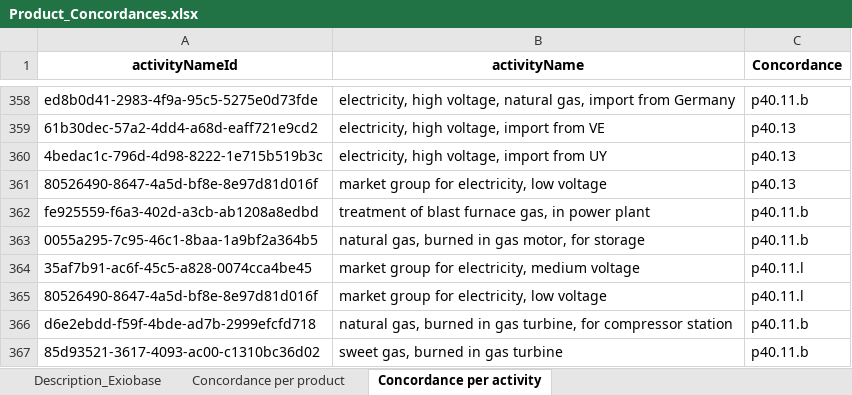
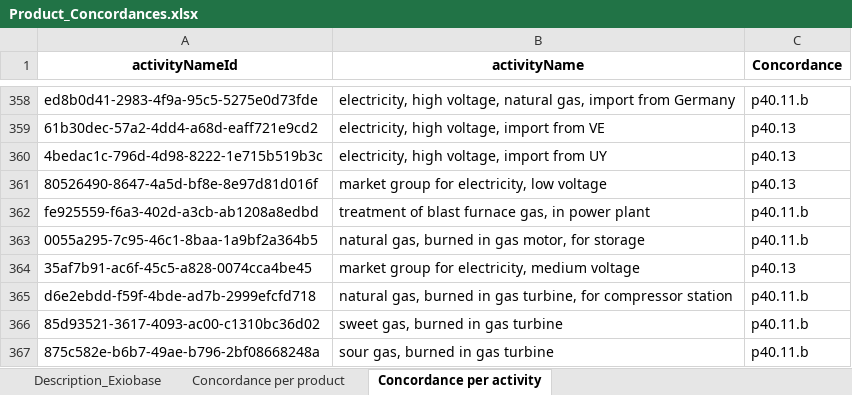
Before and after one commit to MaximeAgez/pylcaio, an Excel workbook: src/Data/eco3.7.1_exio3/Product_Concordances.xlsx, sheet Concordance per activity, drawn as a sheet; only a part is shown, gaps mark what is left out; the shorter side is filled out with more unchanged rows; values as stored, in another font and other column widths than the file's, no borders; the diff names each change by its address in the sheet, - before the commit and + after, or states it on an @@ line.

```diff
--- a/src/Data/eco3.7.1_exio3/Product_Concordances.xlsx (sheet Concordance per activity)
+++ b/src/Data/eco3.7.1_exio3/Product_Concordances.xlsx (sheet Concordance per activity)
-C364 (Concordance): p40.11.l
+C364 (Concordance): p40.13
-row 365: 80526490-8647-4a5d-bf8e-8e97d81d016f | market group for electricity, low voltage | p40.11.l
```
Also changed, not shown: src/Data/eco3.6_exio3/Product_Concordances.xlsx.
